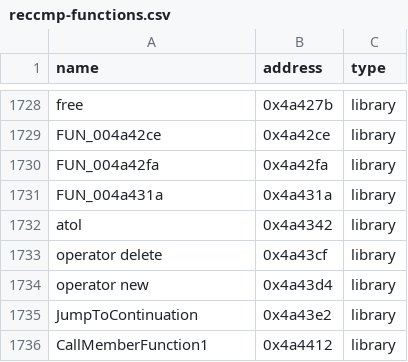
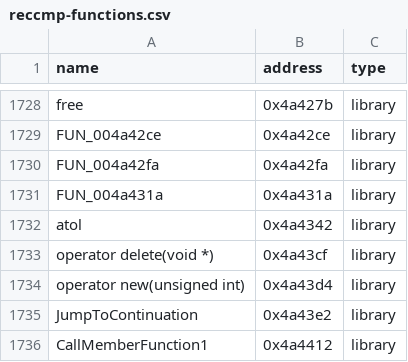
Before and after one commit to Swiizyu/th08, a CSV file: config/reccmp-functions.csv, drawn as a sheet; only a part is shown, gaps mark what is left out.

Commit message:
CRT rows: unique names operator delete(void*)/operator new(unsigned int) so reccmp pairs the right PDB overloads (fixes new/delete call mismatches)
Co-authored-by: arena-agent <297053741+arena-agent@users.noreply.github.com>

```diff
--- a/config/reccmp-functions.csv
+++ b/config/reccmp-functions.csv
@@ -1732,4 +1732,4 @@ FUN_004a431a,0x4a431a,library
 atol,0x4a4342,library
-operator delete,0x4a43cf,library
-operator new,0x4a43d4,library
+operator delete(void *),0x4a43cf,library
+operator new(unsigned int),0x4a43d4,library
 JumpToContinuation,0x4a43e2,library
```
